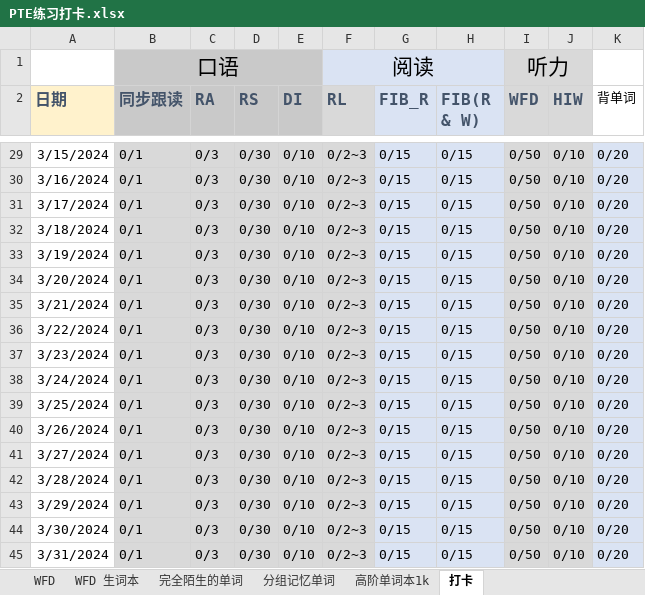
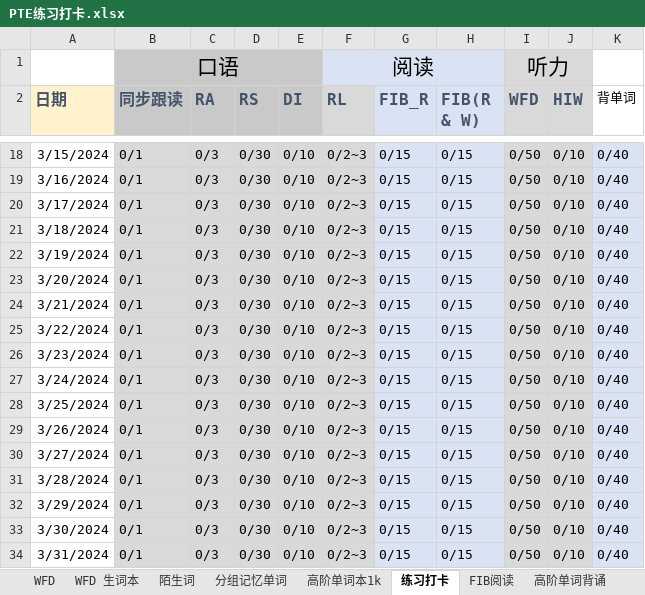
Before and after one commit to lalalazero/pte, an Excel workbook: PTE练习打卡.xlsx, sheet 练习打卡, drawn as a sheet; only a part is shown, gaps mark what is left out; values as stored, in another font and other column widths than the file's, no borders; addresses are those after the commit; the diff covers the shown part only; the diff names each change by its address in the sheet, - before the commit and + after, or states it on an @@ line.

```diff
--- a/PTE练习打卡.xlsx (sheet 练习打卡)
+++ b/PTE练习打卡.xlsx (sheet 练习打卡)
-sheet tab: 完全陌生的单词
+sheet tab: 陌生词
-sheet tab: 打卡
+sheet tab: 练习打卡
+sheet tab: FIB阅读
+sheet tab: 高阶单词背诵
-K18:K34 (背单词): 0/20
+K18:K34 (背单词): 0/40
```
Also changed, not shown: 11 removed rows, 18 edited cells and cell formats elsewhere in this sheet, sheet 分组记忆单词, sheet 陌生词, sheet WFD 生词本.
